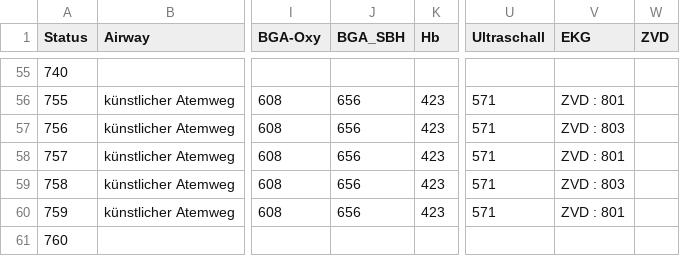
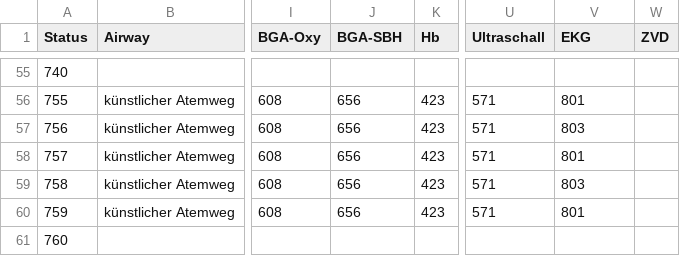
Before and after one commit to hpi-sam/dps.training_k, a CSV file: backend/dps_training_k/data/patient_states/1037_transitions.csv, drawn as a sheet; only a part is shown, gaps mark what is left out; the diff covers the shown part only; the diff names each change by its address in the sheet, - before the commit and + after, or states it on an @@ line.

```diff
--- a/backend/dps_training_k/data/patient_states/1037_transitions.csv
+++ b/backend/dps_training_k/data/patient_states/1037_transitions.csv
-J1: BGA_SBH
+J1: BGA-SBH
-V56 (EKG): ZVD : 801
+V56 (EKG): 801
-V57 (EKG): ZVD : 803
+V57 (EKG): 803
-V58 (EKG): ZVD : 801
+V58 (EKG): 801
-V59 (EKG): ZVD : 803
+V59 (EKG): 803
-V60 (EKG): ZVD : 801
+V60 (EKG): 801
```
Also changed, not shown: 45 edited cells elsewhere in this file, backend/dps_training_k/data/patient_states/1001_transitions.csv, backend/dps_training_k/data/patient_states/1002_transitions.csv, 39 other files.
